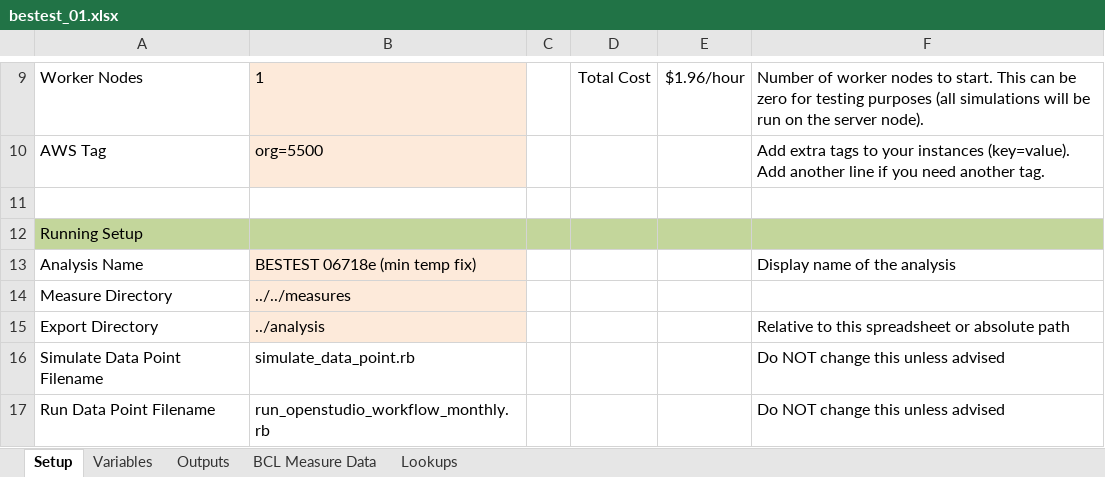
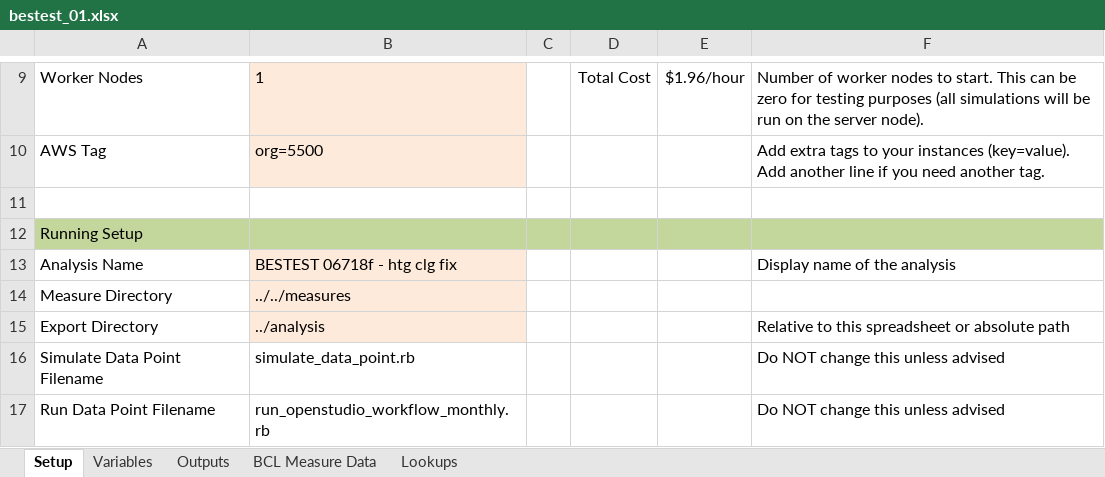
Before and after one commit to NREL/BESTEST-GSR-ARCHIVE, an Excel workbook: integration_testing/projects/bestest_01.xlsx, sheet Setup, drawn as a sheet; only a part is shown, gaps mark what is left out; values as stored, in another font and other column widths than the file's, no borders; the diff names each change by its address in the sheet, - before the commit and + after, or states it on an @@ line.

```diff
--- a/integration_testing/projects/bestest_01.xlsx (sheet Setup)
+++ b/integration_testing/projects/bestest_01.xlsx (sheet Setup)
-B13: BESTEST 06718e (min temp fix)
+B13: BESTEST 06718f - htg clg fix
```
Also changed, not shown: results/RESULTS5-2A.xlsx, 8 other files.
